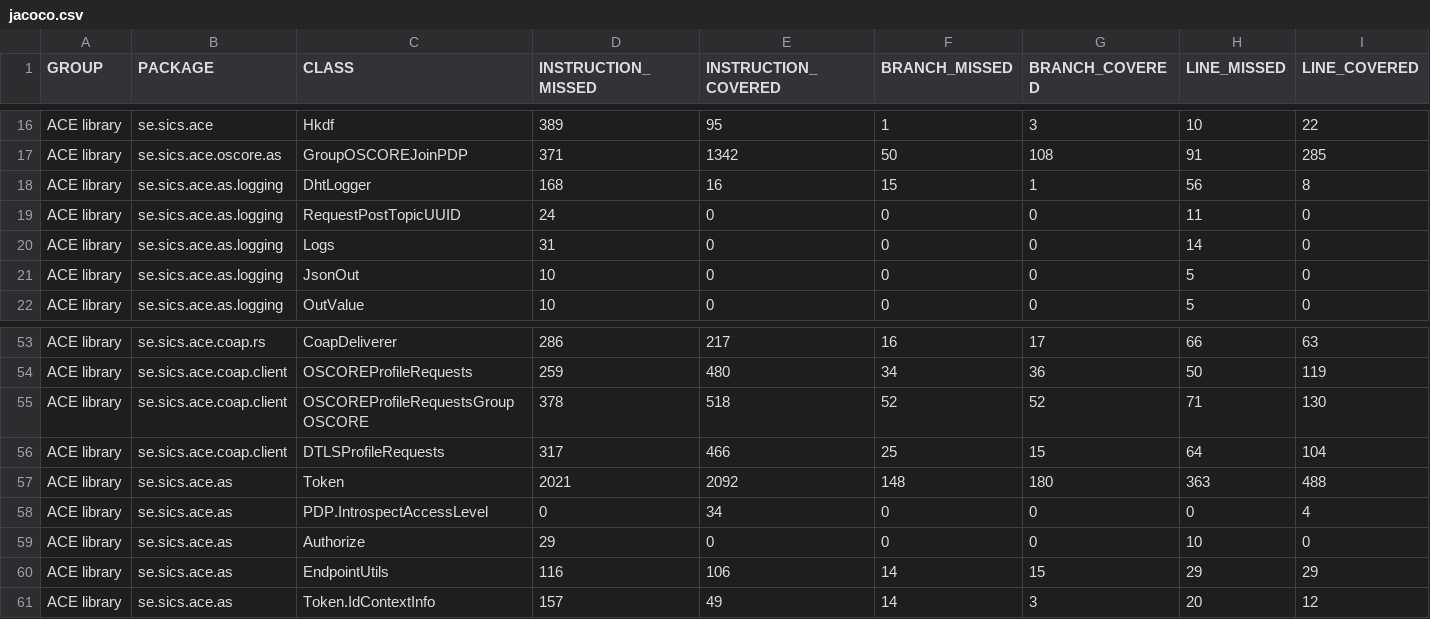
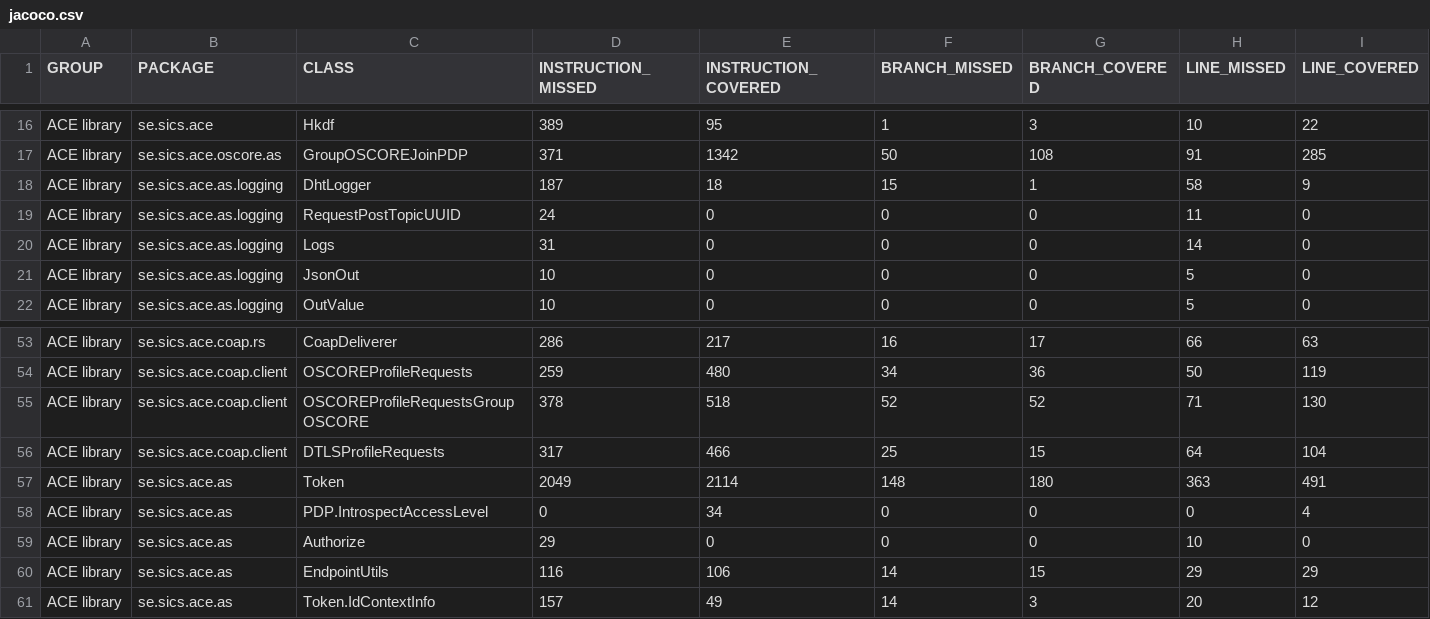
Before and after one commit to sifis-home/wp3-solutions, a CSV file: reports/ace/jacoco.csv, drawn as a sheet; only a part is shown, gaps mark what is left out; the diff names each change by its address in the sheet, - before the commit and + after, or states it on an @@ line.

```diff
--- a/reports/ace/jacoco.csv
+++ b/reports/ace/jacoco.csv
-D18 (INSTRUCTION_MISSED): 168
+D18 (INSTRUCTION_MISSED): 187
-E18 (INSTRUCTION_COVERED): 16
+E18 (INSTRUCTION_COVERED): 18
-H18 (LINE_MISSED): 56
+H18 (LINE_MISSED): 58
-I18 (LINE_COVERED): 8
+I18 (LINE_COVERED): 9
-D57 (INSTRUCTION_MISSED): 2021
+D57 (INSTRUCTION_MISSED): 2049
-E57 (INSTRUCTION_COVERED): 2092
+E57 (INSTRUCTION_COVERED): 2114
-I57 (LINE_COVERED): 488
+I57 (LINE_COVERED): 491
```
Also changed, not shown: reports/edhoc/jacoco.csv, reports/oscore/jacoco.csv, 23 other files.
